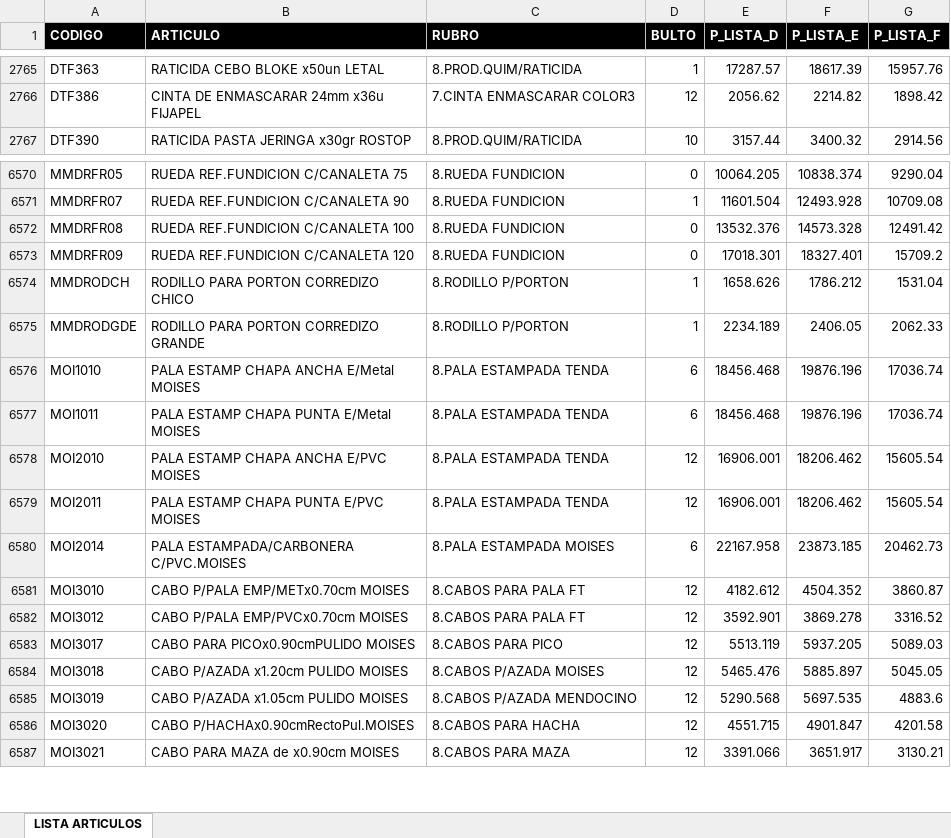
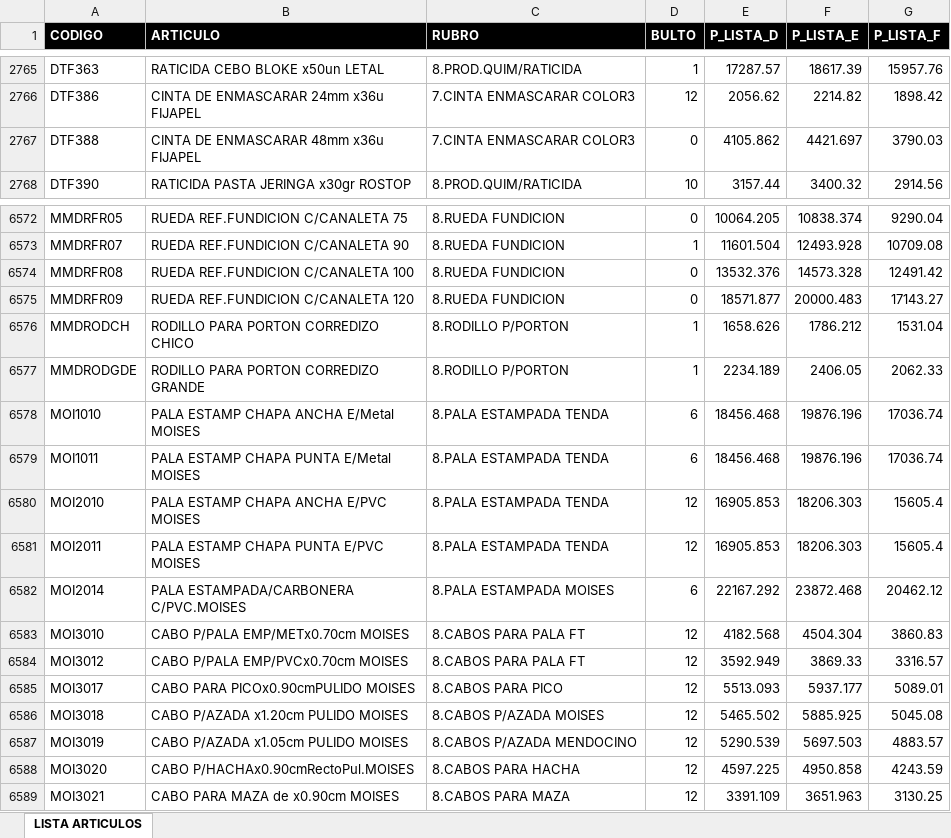
Before and after one commit to ferremax-cat/pinterest-f, an Excel workbook: excel/PRODUCTOS.xlsx, sheet LISTA ARTICULOS, drawn as a sheet; only a part is shown, gaps mark what is left out; values as stored, in another font and other column widths than the file's, no borders; table styles not drawn; addresses are those after the commit; the diff covers the shown part only; the diff names each change by its address in the sheet, - before the commit and + after, or states it on an @@ line.

```diff
--- a/excel/PRODUCTOS.xlsx (sheet LISTA ARTICULOS)
+++ b/excel/PRODUCTOS.xlsx (sheet LISTA ARTICULOS)
+row 2767: DTF388 | CINTA DE ENMASCARAR 48mm x36u FIJAPEL | 7.CINTA ENMASCARAR COLOR3 | 0 | 4105.862 | 4421.697 | 3790.03
-E6575 (P_LISTA_D): 17018.301
+E6575 (P_LISTA_D): 18571.877
-F6575 (P_LISTA_E): 18327.401
+F6575 (P_LISTA_E): 20000.483
-G6575 (P_LISTA_F): 15709.2
+G6575 (P_LISTA_F): 17143.27
-E6580:E6581 (P_LISTA_D): 16906.001
+E6580:E6581 (P_LISTA_D): 16905.853
-F6580:F6581 (P_LISTA_E): 18206.462
+F6580:F6581 (P_LISTA_E): 18206.303
-G6580:G6581 (P_LISTA_F): 15605.54
+G6580:G6581 (P_LISTA_F): 15605.4
-E6582 (P_LISTA_D): 22167.958
+E6582 (P_LISTA_D): 22167.292
-F6582 (P_LISTA_E): 23873.185
+F6582 (P_LISTA_E): 23872.468
-G6582 (P_LISTA_F): 20462.73
+G6582 (P_LISTA_F): 20462.12
-E6583 (P_LISTA_D): 4182.612
+E6583 (P_LISTA_D): 4182.568
-F6583 (P_LISTA_E): 4504.352
+F6583 (P_LISTA_E): 4504.304
-G6583 (P_LISTA_F): 3860.87
+G6583 (P_LISTA_F): 3860.83
-E6584 (P_LISTA_D): 3592.901
+E6584 (P_LISTA_D): 3592.949
-F6584 (P_LISTA_E): 3869.278
+F6584 (P_LISTA_E): 3869.33
-G6584 (P_LISTA_F): 3316.52
+G6584 (P_LISTA_F): 3316.57
-E6585 (P_LISTA_D): 5513.119
+E6585 (P_LISTA_D): 5513.093
-F6585 (P_LISTA_E): 5937.205
+F6585 (P_LISTA_E): 5937.177
-G6585 (P_LISTA_F): 5089.03
+G6585 (P_LISTA_F): 5089.01
-E6586 (P_LISTA_D): 5465.476
+E6586 (P_LISTA_D): 5465.502
-F6586 (P_LISTA_E): 5885.897
+F6586 (P_LISTA_E): 5885.925
-G6586 (P_LISTA_F): 5045.05
+G6586 (P_LISTA_F): 5045.08
-E6587 (P_LISTA_D): 5290.568
+E6587 (P_LISTA_D): 5290.539
-F6587 (P_LISTA_E): 5697.535
+F6587 (P_LISTA_E): 5697.503
-G6587 (P_LISTA_F): 4883.6
+G6587 (P_LISTA_F): 4883.57
-E6588 (P_LISTA_D): 4551.715
+E6588 (P_LISTA_D): 4597.225
-F6588 (P_LISTA_E): 4901.847
+F6588 (P_LISTA_E): 4950.858
-G6588 (P_LISTA_F): 4201.58
+G6588 (P_LISTA_F): 4243.59
-E6589 (P_LISTA_D): 3391.066
+E6589 (P_LISTA_D): 3391.109
-F6589 (P_LISTA_E): 3651.917
+F6589 (P_LISTA_E): 3651.963
-G6589 (P_LISTA_F): 3130.21
+G6589 (P_LISTA_F): 3130.25
```
Also changed, not shown: 1 added row and 287 edited cells elsewhere in this sheet, excel/clientes_finanzas.xlsx, 9 other files.
